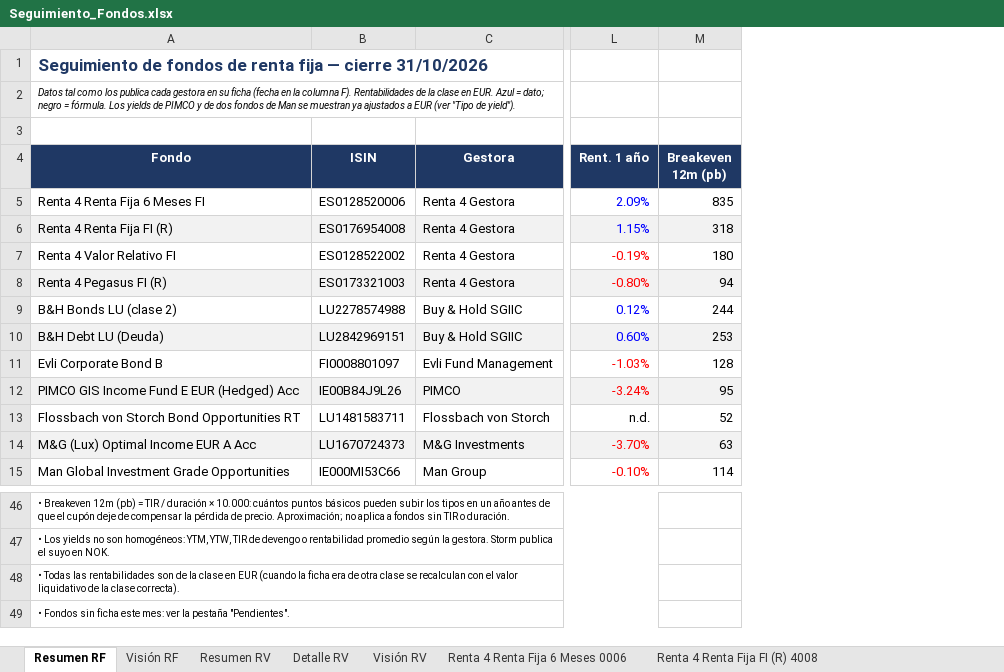
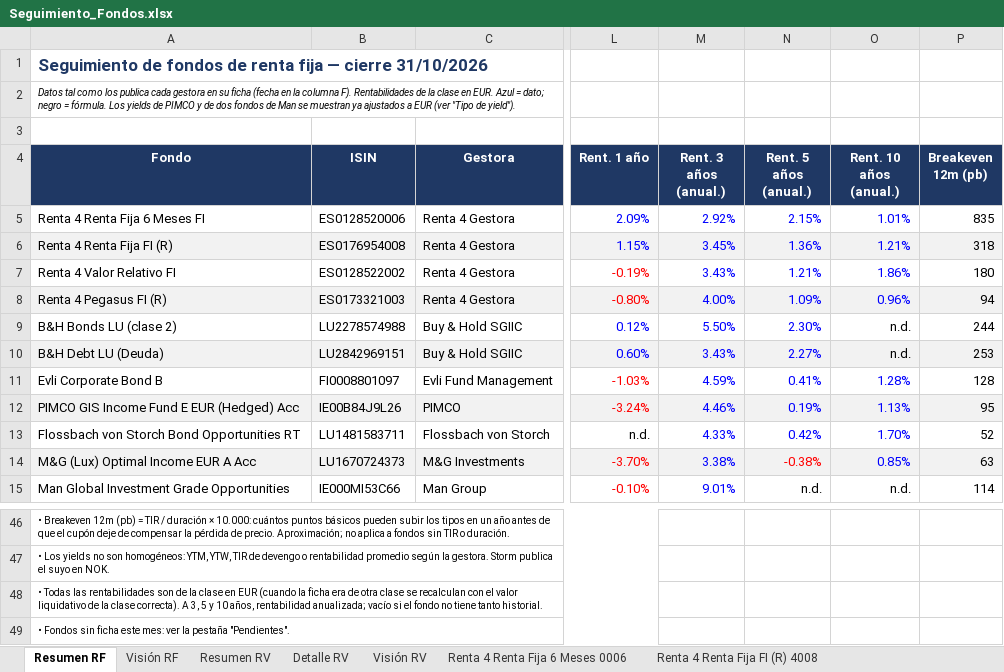
Before and after one commit to juuuuez/seguimiento-fondos, an Excel workbook: descargas/Seguimiento_Fondos.xlsx, sheet Resumen RF, drawn as a sheet; only a part is shown, gaps mark what is left out; values as stored, in another font and other column widths than the file's, no borders; the diff names each change by its address in the sheet, - before the commit and + after, or states it on an @@ line.

```diff
--- a/descargas/Seguimiento_Fondos.xlsx (sheet Resumen RF)
+++ b/descargas/Seguimiento_Fondos.xlsx (sheet Resumen RF)
+column M (Rent. 3 años (anual.)), rows 5-15: 2.92% | 3.45% | 3.43% | 4.00% | 5.50% | 3.43% | 4.59% | 4.46% | 4.33% | 3.38% | 9.01%
+column N (Rent. 5 años (anual.)), rows 5-15: 2.15% | 1.36% | 1.21% | 1.09% | 2.30% | 2.27% | 0.41% | 0.19% | 0.42% | -0.38% | n.d.
+column O (Rent. 10 años (anual.)), rows 5-15: 1.01% | 1.21% | 1.86% | 0.96% | n.d. | n.d. | 1.28% | 1.13% | 1.70% | 0.85% | n.d.
-A48 (Fondo): …clase correcta).
+A48 (Fondo): …clase correcta). A 3, 5 y 10 años, rentabilidad anualizada; vacío si el fondo no tiene tanto historial.
```
Also changed, not shown: sheet Detalle RV, sheet Resumen RV, sheet GAM Star Income (MBS) EUR S253, sheet AXA WF (BNPP AM) Euro Cred 9682, sheet Man High Yield Opportuniti YP61, sheet Man Euro Corporate Bond D MJ59, 25 more sheets, 7 other files.
